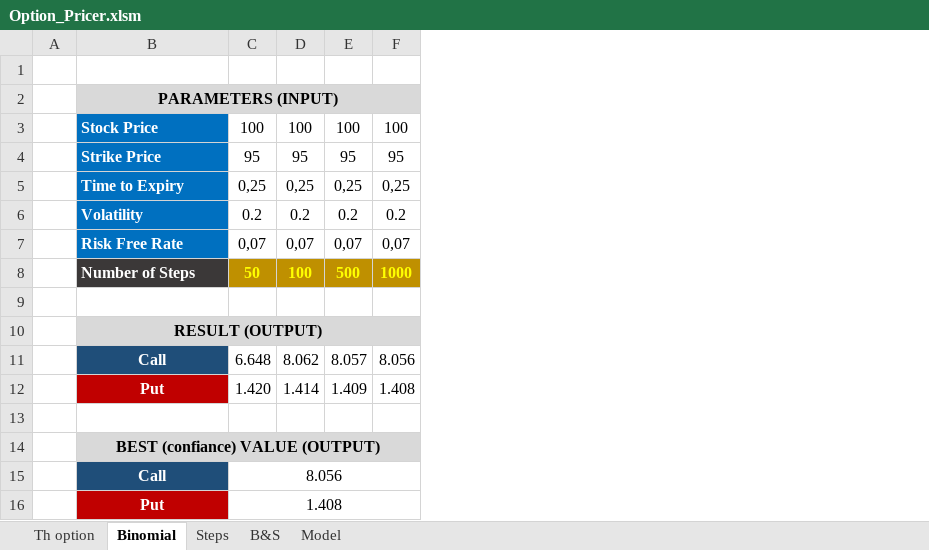
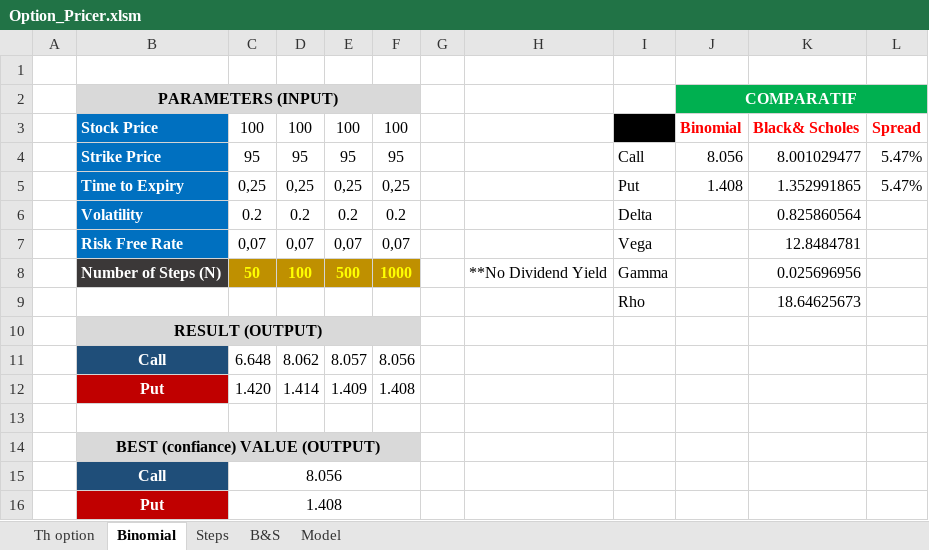
Before and after one commit to SharkQuant/Pricing_VBA, an Excel workbook: Option_Pricer.xlsm, sheet Binomial, drawn as a sheet; values as stored, in another font and other column widths than the file's, no borders; charts and pictures not drawn; the diff names each change by its address in the sheet, - before the commit and + after, or states it on an @@ line.

```diff
--- a/Option_Pricer.xlsm (sheet Binomial)
+++ b/Option_Pricer.xlsm (sheet Binomial)
+column G, empty
+column H, row 8: **No Dividend Yield
+column I, rows 4-9: Call | Put | Delta | Vega | Gamma | Rho
+column J, rows 2-5: COMPARATIF | Binomial | 8.056 | 1.408
+column K, rows 3-9: Black& Scholes | 8.001029477 | 1.352991865 | 0.825860564 | 12.8484781 | 0.025696956 | 18.64625673
+column L, rows 3-5: Spread | 5.47% | 5.47%
-B8: Number of Steps
+B8: Number of Steps (N)
-row 9: (empty)
+row 9:  |  |  |  |  |  |  |  | Rho |  | 18.64625673
```
Also changed, not shown: sheet B&S, charts or pictures.
